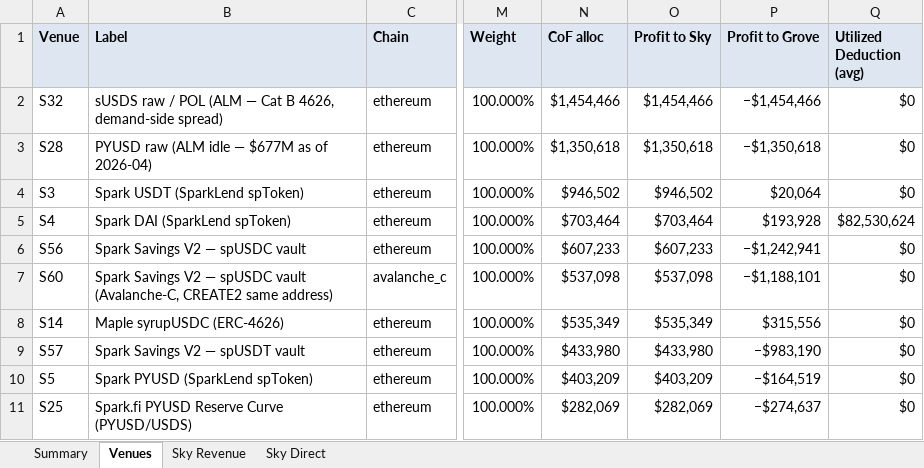
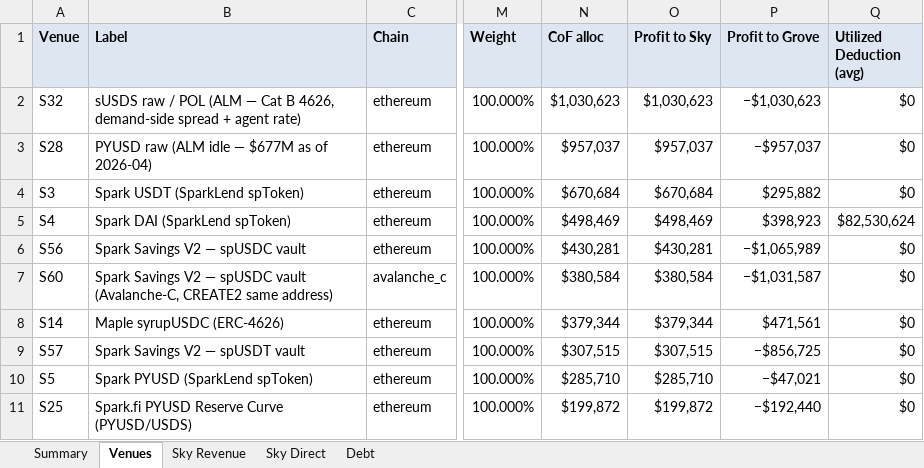
Before and after one commit to soterlabs/settlement-cycle, an Excel workbook: settlements/spark/2026-01/spark_settlement_january_2026.xlsx, sheet Venues, drawn as a sheet; only a part is shown, gaps mark what is left out; values as stored, in another font and other column widths than the file's, no borders; the diff covers the shown part only; the diff names each change by its address in the sheet, - before the commit and + after, or states it on an @@ line.

```diff
--- a/settlements/spark/2026-01/spark_settlement_january_2026.xlsx (sheet Venues)
+++ b/settlements/spark/2026-01/spark_settlement_january_2026.xlsx (sheet Venues)
+sheet tab: Debt
-B2 (Label): …4626, demand-side spread)
+B2 (Label): …4626, demand-side spread + agent rate)
-N2 (CoF alloc): $1,454,466
+N2 (CoF alloc): $1,030,623
-O2 (Profit to Sky): $1,454,466
+O2 (Profit to Sky): $1,030,623
-P2 (Profit to Grove): −$1,454,466
+P2 (Profit to Grove): −$1,030,623
-N3 (CoF alloc): $1,350,618
+N3 (CoF alloc): $957,037
-O3 (Profit to Sky): $1,350,618
+O3 (Profit to Sky): $957,037
-P3 (Profit to Grove): −$1,350,618
+P3 (Profit to Grove): −$957,037
-N4 (CoF alloc): $946,502
+N4 (CoF alloc): $670,684
-O4 (Profit to Sky): $946,502
+O4 (Profit to Sky): $670,684
-P4 (Profit to Grove): $20,064
+P4 (Profit to Grove): $295,882
-N5 (CoF alloc): $703,464
+N5 (CoF alloc): $498,469
-O5 (Profit to Sky): $703,464
+O5 (Profit to Sky): $498,469
-P5 (Profit to Grove): $193,928
+P5 (Profit to Grove): $398,923
-N6 (CoF alloc): $607,233
+N6 (CoF alloc): $430,281
-O6 (Profit to Sky): $607,233
+O6 (Profit to Sky): $430,281
-P6 (Profit to Grove): −$1,242,941
+P6 (Profit to Grove): −$1,065,989
-N7 (CoF alloc): $537,098
+N7 (CoF alloc): $380,584
-O7 (Profit to Sky): $537,098
+O7 (Profit to Sky): $380,584
-P7 (Profit to Grove): −$1,188,101
+P7 (Profit to Grove): −$1,031,587
-N8 (CoF alloc): $535,349
+N8 (CoF alloc): $379,344
-O8 (Profit to Sky): $535,349
+O8 (Profit to Sky): $379,344
-P8 (Profit to Grove): $315,556
+P8 (Profit to Grove): $471,561
-N9 (CoF alloc): $433,980
+N9 (CoF alloc): $307,515
-O9 (Profit to Sky): $433,980
+O9 (Profit to Sky): $307,515
-P9 (Profit to Grove): −$983,190
+P9 (Profit to Grove): −$856,725
-N10 (CoF alloc): $403,209
+N10 (CoF alloc): $285,710
-O10 (Profit to Sky): $403,209
+O10 (Profit to Sky): $285,710
-P10 (Profit to Grove): −$164,519
+P10 (Profit to Grove): −$47,021
-N11 (CoF alloc): $282,069
+N11 (CoF alloc): $199,872
-O11 (Profit to Sky): $282,069
+O11 (Profit to Sky): $199,872
-P11 (Profit to Grove): −$274,637
+P11 (Profit to Grove): −$192,440
```
Also changed, not shown: 2 added rows, 2 removed rows and 44 edited cells elsewhere in this sheet, sheet Summary, sheet Sky Revenue, settlements/spark/2026-02/spark_settlement_february_2026.xlsx, settlements/spark/2026-03/spark_settlement_march_2026.xlsx, 2 other files.
